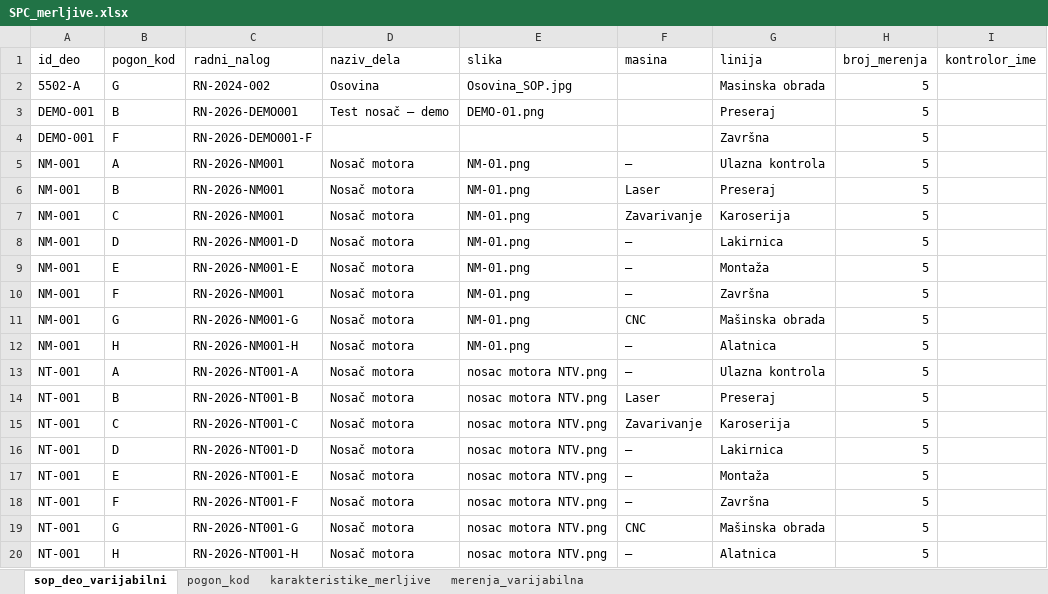
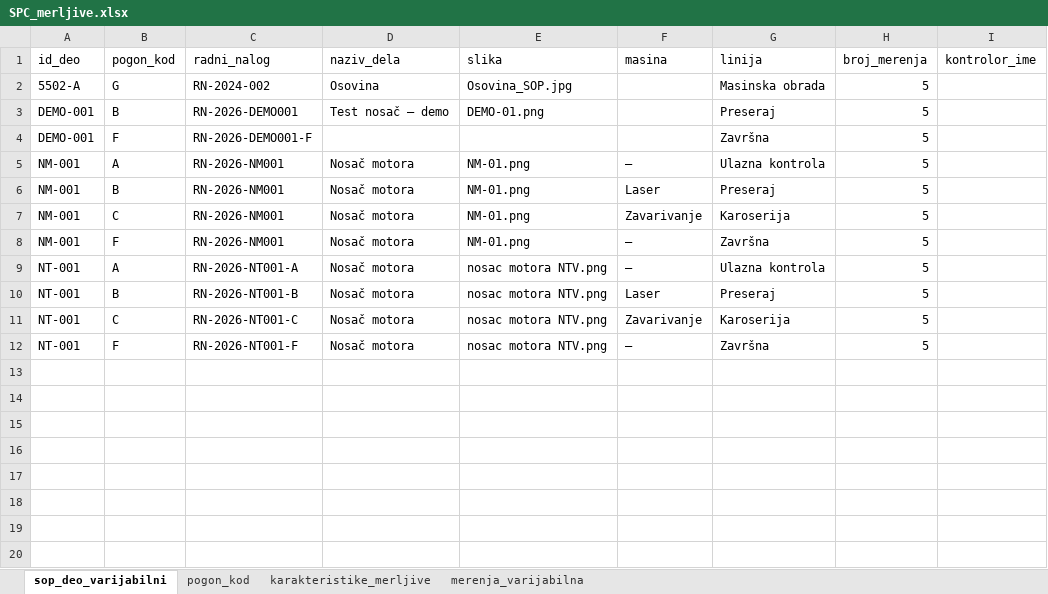
Before and after one commit to bodeks034/spc-web, an Excel workbook: excel rad izmenjen/sifrarnik-paket/SPC_merljive.xlsx, sheet sop_deo_varijabilni, drawn as a sheet; values as stored, in another font and other column widths than the file's, no borders; the diff names each change by its address in the sheet, - before the commit and + after, or states it on an @@ line.

```diff
--- a/excel rad izmenjen/sifrarnik-paket/SPC_merljive.xlsx (sheet sop_deo_varijabilni)
+++ b/excel rad izmenjen/sifrarnik-paket/SPC_merljive.xlsx (sheet sop_deo_varijabilni)
-row 8: NM-001 | D | RN-2026-NM001-D | Nosač motora | NM-01.png | — | Lakirnica | 5
-row 9: NM-001 | E | RN-2026-NM001-E | Nosač motora | NM-01.png | — | Montaža | 5
-row 11: NM-001 | G | RN-2026-NM001-G | Nosač motora | NM-01.png | CNC | Mašinska obrada | 5
-row 12: NM-001 | H | RN-2026-NM001-H | Nosač motora | NM-01.png | — | Alatnica | 5
-row 16: NT-001 | D | RN-2026-NT001-D | Nosač motora | nosac motora NTV.png | — | Lakirnica | 5
-row 17: NT-001 | E | RN-2026-NT001-E | Nosač motora | nosac motora NTV.png | — | Montaža | 5
-row 19: NT-001 | G | RN-2026-NT001-G | Nosač motora | nosac motora NTV.png | CNC | Mašinska obrada | 5
-row 20: NT-001 | H | RN-2026-NT001-H | Nosač motora | nosac motora NTV.png | — | Alatnica | 5
```
Also changed, not shown: sheet karakteristike_merljive, 17 other files.
